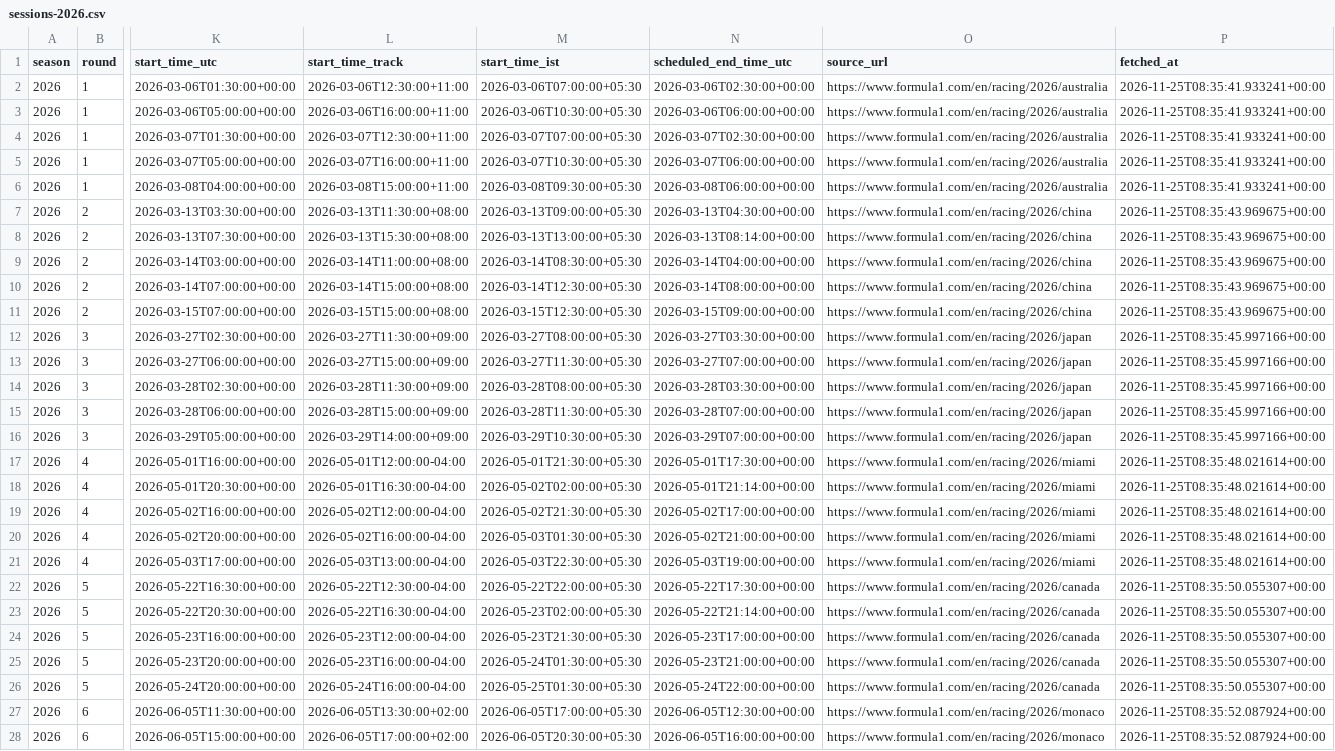
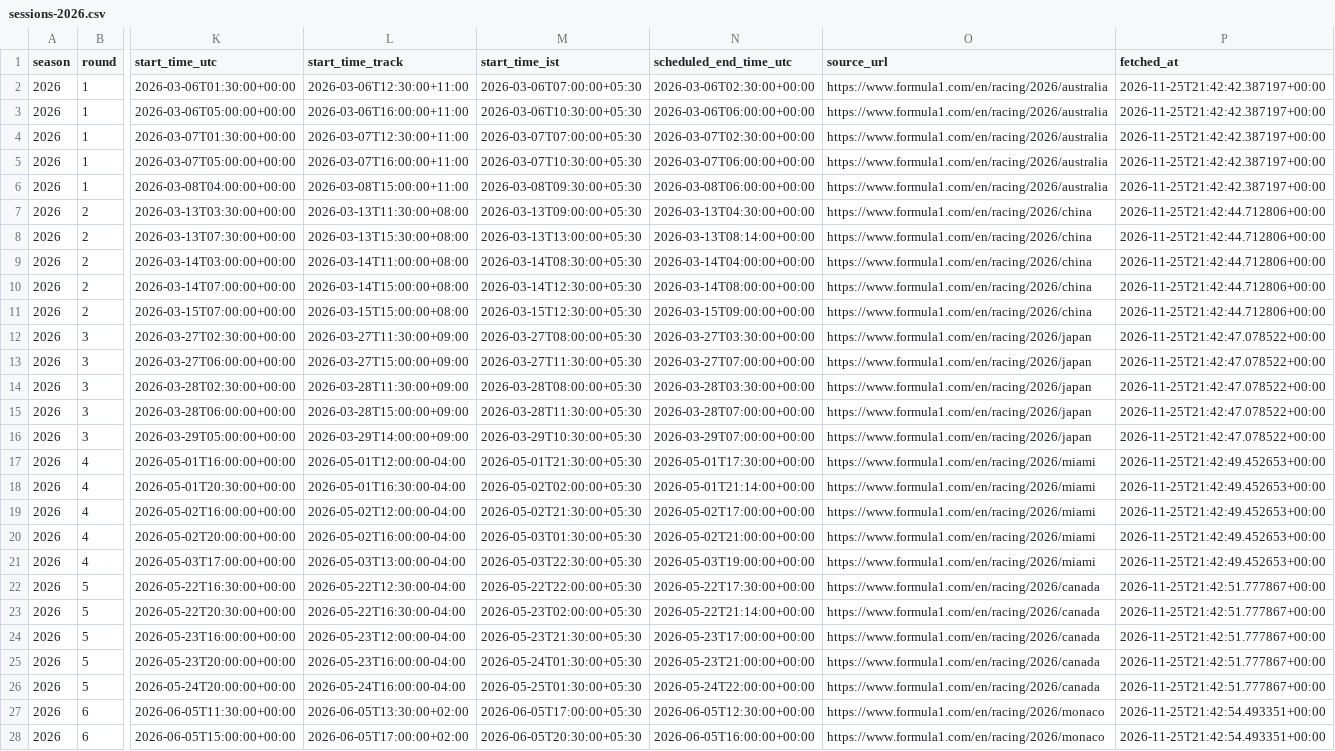
Before and after one commit to maneeshbichala2027-blip/f1-Schedule-API, a CSV file: f1-schedule-starter/data/sessions-2026.csv, drawn as a sheet; only a part is shown, gaps mark what is left out; the diff covers the shown part only; the diff names each change by its address in the sheet, - before the commit and + after, or states it on an @@ line.

```diff
--- a/f1-schedule-starter/data/sessions-2026.csv
+++ b/f1-schedule-starter/data/sessions-2026.csv
-P2:P6 (fetched_at): 2026-11-25T08:35:41.933241+00:00
+P2:P6 (fetched_at): 2026-11-25T21:42:42.387197+00:00
-P7:P11 (fetched_at): 2026-11-25T08:35:43.969675+00:00
+P7:P11 (fetched_at): 2026-11-25T21:42:44.712806+00:00
-P12:P16 (fetched_at): 2026-11-25T08:35:45.997166+00:00
+P12:P16 (fetched_at): 2026-11-25T21:42:47.078522+00:00
-P17:P21 (fetched_at): 2026-11-25T08:35:48.021614+00:00
+P17:P21 (fetched_at): 2026-11-25T21:42:49.452653+00:00
-P22:P26 (fetched_at): 2026-11-25T08:35:50.055307+00:00
+P22:P26 (fetched_at): 2026-11-25T21:42:51.777867+00:00
-P27:P28 (fetched_at): 2026-11-25T08:35:52.087924+00:00
+P27:P28 (fetched_at): 2026-11-25T21:42:54.493351+00:00
```
Also changed, not shown: 88 edited cells elsewhere in this file, f1-schedule-starter/data/schedule-2026.csv, 1 other file.
